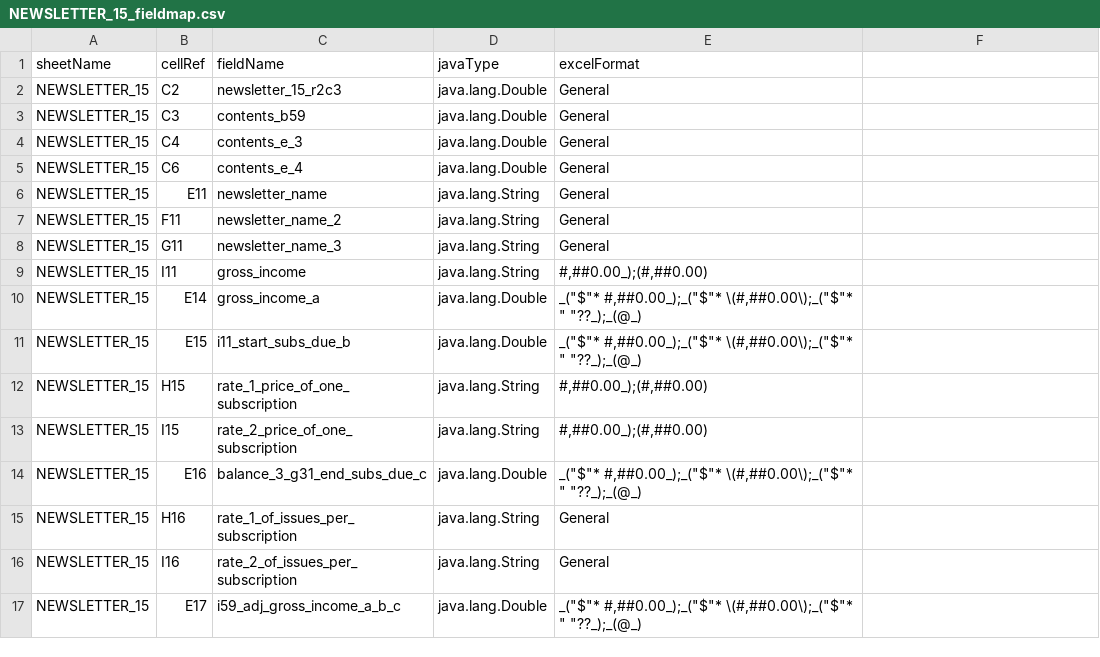
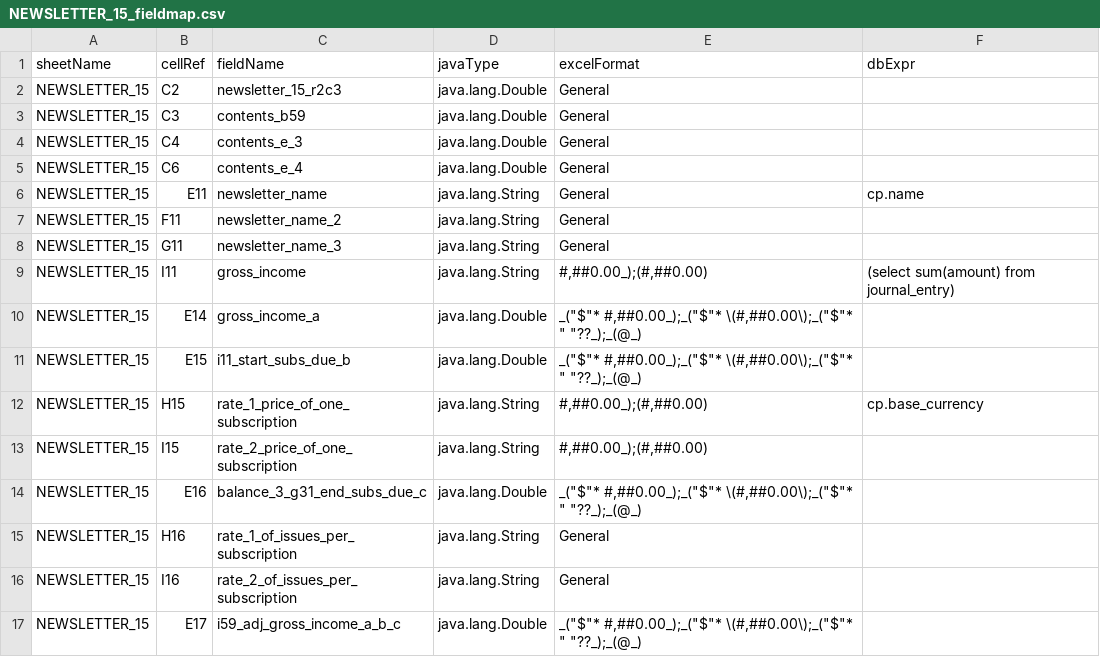
Before and after one commit to benbaron/NonprofitAccounting, a CSV file: src/main/resources/nonprofitbookkeeping/reports/NEWSLETTER_15_fieldmap.csv, drawn as a sheet; only a part is shown; the diff names each change by its address in the sheet, - before the commit and + after, or states it on an @@ line.

```diff
--- a/src/main/resources/nonprofitbookkeeping/reports/NEWSLETTER_15_fieldmap.csv
+++ b/src/main/resources/nonprofitbookkeeping/reports/NEWSLETTER_15_fieldmap.csv
-F1: (empty)
+F1: dbExpr
-F6 (dbExpr): (empty)
+F6 (dbExpr): cp.name
-F9 (dbExpr): (empty)
+F9 (dbExpr): (select sum(amount) from journal_entry)
-F12 (dbExpr): (empty)
+F12 (dbExpr): cp.base_currency
```
Also changed, not shown: src/main/resources/nonprofitbookkeeping/reports/COMMENTS_fieldmap.csv, src/main/resources/nonprofitbookkeeping/reports/DEPR_DTL_8_fieldmap.csv, 35 other files.
